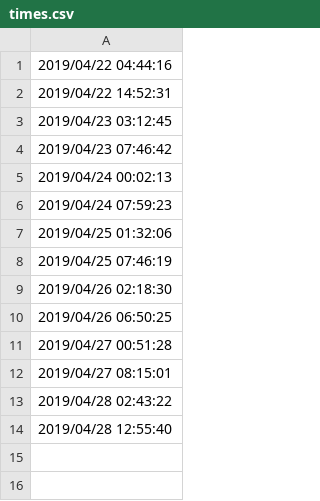
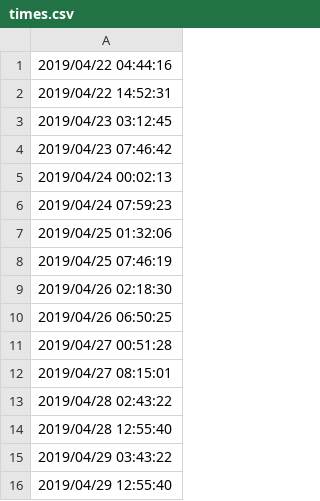
Before and after one commit to michaelzhang608/sleep_schedule, a CSV file: times.csv, drawn as a sheet; the diff names each change by its address in the sheet, - before the commit and + after, or states it on an @@ line.

Commit message:
fixed average time

```diff
--- a/times.csv
+++ b/times.csv
+row 15: 2019/04/29 03:43:22
+row 16: 2019/04/29 12:55:40
```
Also changed, not shown: 1 other file.
